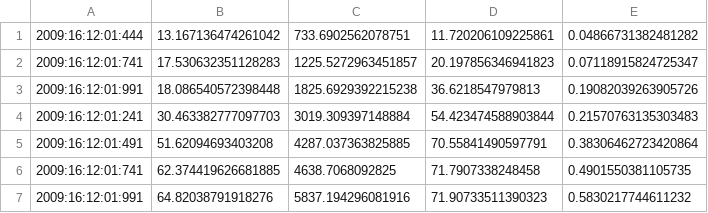
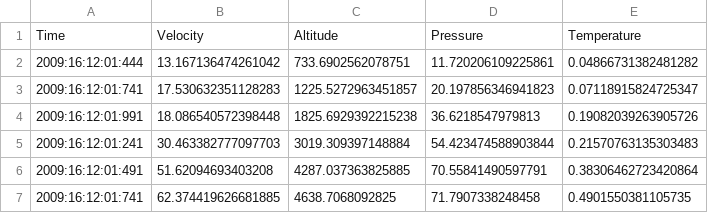
Before and after one commit to angelsjiang/PipeNFilter-Architecture, a CSV file: System A/OutputA.csv, drawn as a sheet; only a part is shown; the shorter side is filled out with more unchanged rows.

```diff
--- a/System A/OutputA.csv
+++ b/System A/OutputA.csv
@@ -1 +1,2 @@
+Time,Velocity,Altitude,Pressure,Temperature,
 2009:16:12:01:444,13.167136474261042,733.6902562078751,11.720206109225861,0.04866731382481282,
```
Also changed, not shown: System C/OutputC.csv, System C/WildPitchPressureData.csv, 25 other files.
